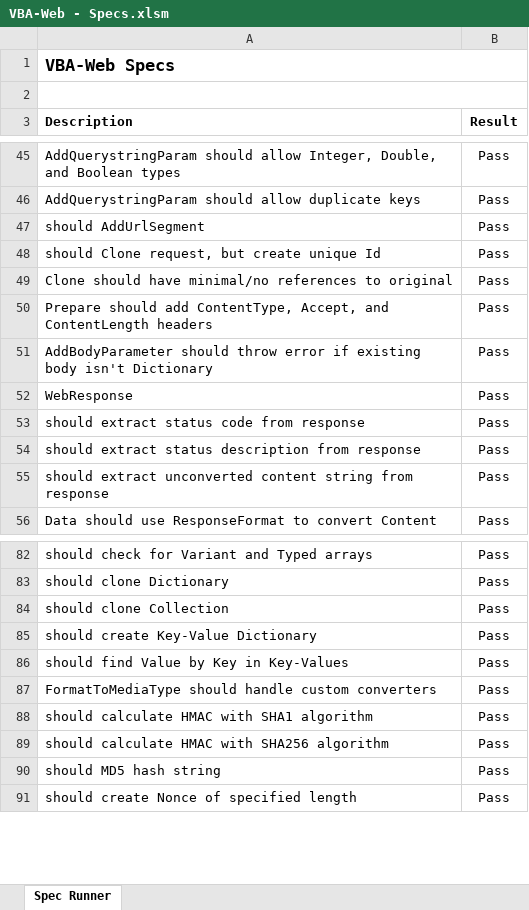
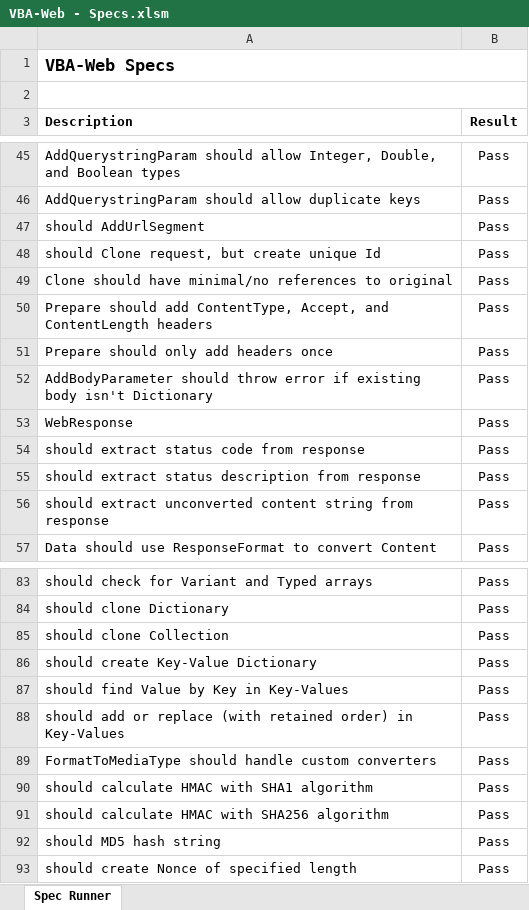
Before and after one commit to VBA-tools/VBA-Web, an Excel workbook: specs/VBA-Web - Specs.xlsm, sheet Spec Runner, drawn as a sheet; only a part is shown, gaps mark what is left out; values as stored, in another font and other column widths than the file's, no borders; charts and pictures and conditional formats not drawn; the diff names each change by its address in the sheet, - before the commit and + after, or states it on an @@ line.

```diff
--- a/specs/VBA-Web - Specs.xlsm (sheet Spec Runner)
+++ b/specs/VBA-Web - Specs.xlsm (sheet Spec Runner)
+row 51: Prepare should only add headers once | Pass
+row 88: should add or replace (with retained order) in Key-Values | Pass
```
Also changed, not shown: VBA-Web - Blank.xlsm, examples/VBA-Web - Example.xlsm, 1 other file.
